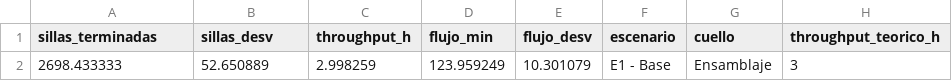
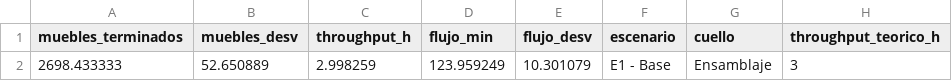
Before and after one commit to AlejandroTatum/simulacion-linea-muebles, a CSV file: 03-simulacion/salidas/linea-base.csv, drawn as a sheet; only a part is shown; the diff names each change by its address in the sheet, - before the commit and + after, or states it on an @@ line.

Commit message:
chore(salidas): regenerate outputs with muebles labels
CSV headers and chart labels only; numeric values are identical.

```diff
--- a/03-simulacion/salidas/linea-base.csv
+++ b/03-simulacion/salidas/linea-base.csv
-A1: sillas_terminadas
+A1: muebles_terminados
-B1: sillas_desv
+B1: muebles_desv
```
Also changed, not shown: 03-simulacion/salidas/linea-e2.csv, 03-simulacion/salidas/linea-e3.csv, 35 other files.
